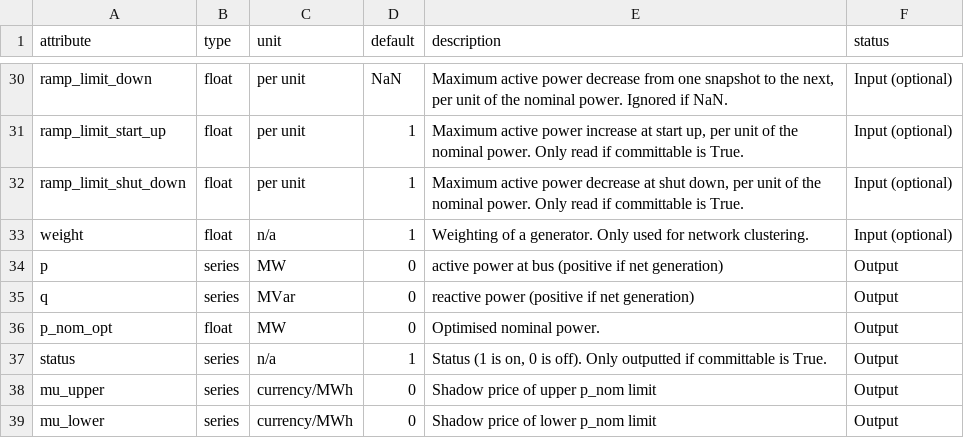
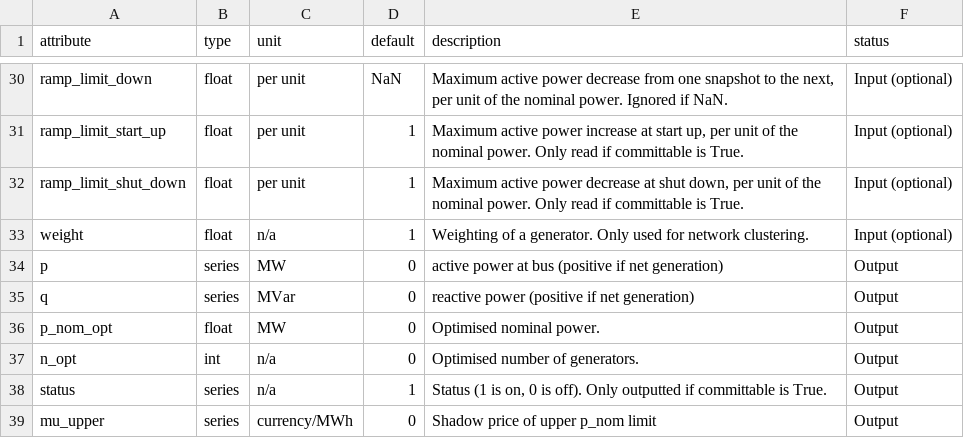
Before and after one commit to PyPSA/PyPSA, a CSV file: pypsa/component_attrs/generators.csv, drawn as a sheet; only a part is shown, gaps mark what is left out; the shorter side is filled out with more unchanged rows.

Commit message:
Add generator modularity pt.1

```diff
--- a/pypsa/component_attrs/generators.csv
+++ b/pypsa/component_attrs/generators.csv
@@ -36,2 +36,3 @@ q,series,MVar,0,reactive power (positive if net generation),Output
 p_nom_opt,float,MW,0,Optimised nominal power.,Output
+n_opt,int,n/a,0,Optimised number of generators.,Output
 status,series,n/a,1,"Status (1 is on, 0 is off). Only outputted if committable is True.",Output
```
Also changed, not shown: pypsa/variables.csv, 4 other files.
